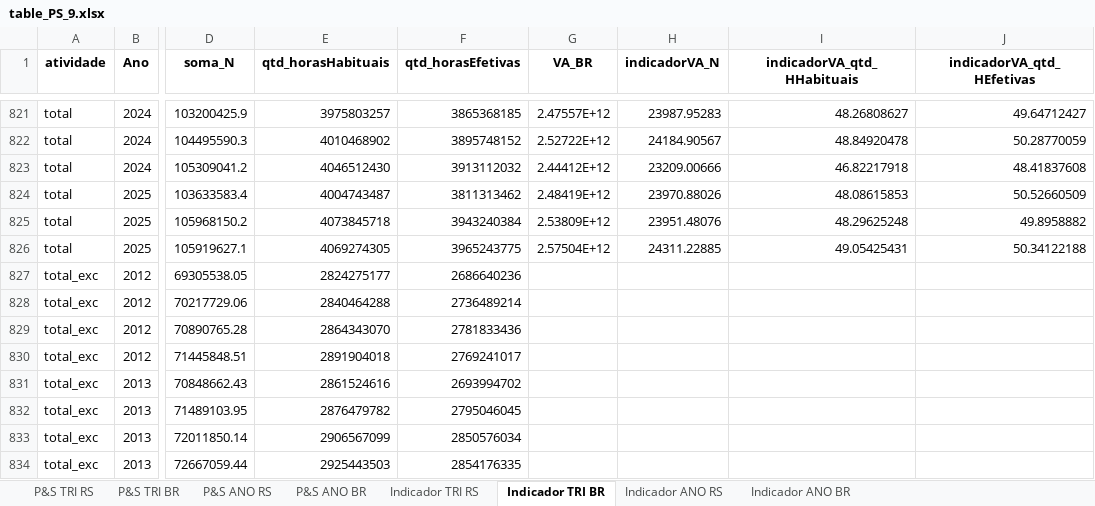
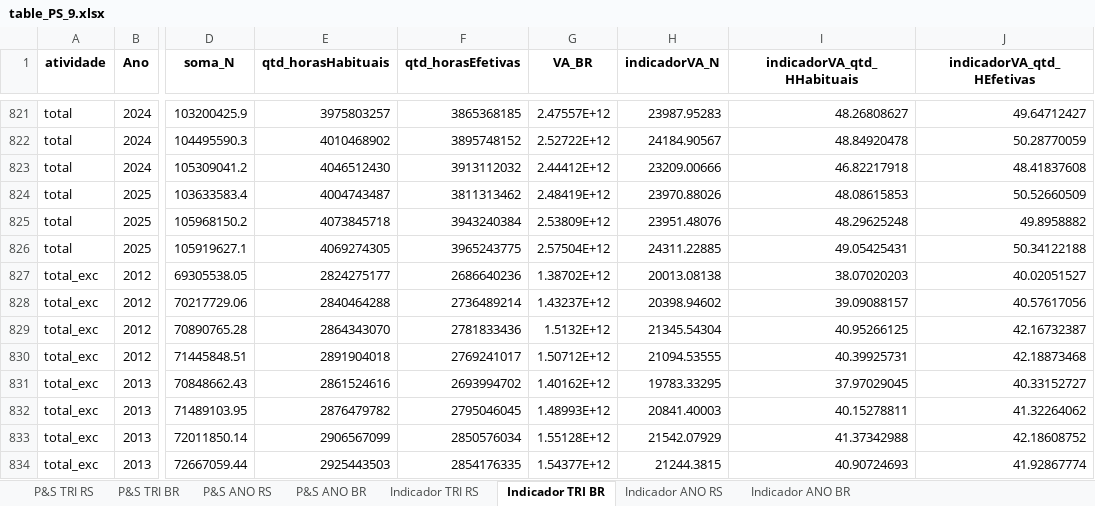
Before and after one commit to FernandaKelly/PNAD_projetos, an Excel workbook: Dados/table_PS_9.xlsx, sheet Indicador TRI BR, drawn as a sheet; only a part is shown, gaps mark what is left out; values as stored, in another font and other column widths than the file's, no borders; the diff covers the shown part only; the diff names each change by its address in the sheet, - before the commit and + after, or states it on an @@ line.

```diff
--- a/Dados/table_PS_9.xlsx (sheet Indicador TRI BR)
+++ b/Dados/table_PS_9.xlsx (sheet Indicador TRI BR)
-G827 (VA_BR): (empty)
+G827 (VA_BR): 1.38702E+12
-H827 (indicadorVA_N): (empty)
+H827 (indicadorVA_N): 20013.08138
-I827 (indicadorVA_qtd_HHabituais): (empty)
+I827 (indicadorVA_qtd_HHabituais): 38.07020203
-J827 (indicadorVA_qtd_HEfetivas): (empty)
+J827 (indicadorVA_qtd_HEfetivas): 40.02051527
-G828 (VA_BR): (empty)
+G828 (VA_BR): 1.43237E+12
-H828 (indicadorVA_N): (empty)
+H828 (indicadorVA_N): 20398.94602
-I828 (indicadorVA_qtd_HHabituais): (empty)
+I828 (indicadorVA_qtd_HHabituais): 39.09088157
-J828 (indicadorVA_qtd_HEfetivas): (empty)
+J828 (indicadorVA_qtd_HEfetivas): 40.57617056
-G829 (VA_BR): (empty)
+G829 (VA_BR): 1.5132E+12
-H829 (indicadorVA_N): (empty)
+H829 (indicadorVA_N): 21345.54304
-I829 (indicadorVA_qtd_HHabituais): (empty)
+I829 (indicadorVA_qtd_HHabituais): 40.95266125
-J829 (indicadorVA_qtd_HEfetivas): (empty)
+J829 (indicadorVA_qtd_HEfetivas): 42.16732387
-G830 (VA_BR): (empty)
+G830 (VA_BR): 1.50712E+12
-H830 (indicadorVA_N): (empty)
+H830 (indicadorVA_N): 21094.53555
-I830 (indicadorVA_qtd_HHabituais): (empty)
+I830 (indicadorVA_qtd_HHabituais): 40.39925731
-J830 (indicadorVA_qtd_HEfetivas): (empty)
+J830 (indicadorVA_qtd_HEfetivas): 42.18873468
-G831 (VA_BR): (empty)
+G831 (VA_BR): 1.40162E+12
-H831 (indicadorVA_N): (empty)
+H831 (indicadorVA_N): 19783.33295
-I831 (indicadorVA_qtd_HHabituais): (empty)
+I831 (indicadorVA_qtd_HHabituais): 37.97029045
-J831 (indicadorVA_qtd_HEfetivas): (empty)
+J831 (indicadorVA_qtd_HEfetivas): 40.33152727
-G832 (VA_BR): (empty)
+G832 (VA_BR): 1.48993E+12
-H832 (indicadorVA_N): (empty)
+H832 (indicadorVA_N): 20841.40003
-I832 (indicadorVA_qtd_HHabituais): (empty)
+I832 (indicadorVA_qtd_HHabituais): 40.15278811
-J832 (indicadorVA_qtd_HEfetivas): (empty)
+J832 (indicadorVA_qtd_HEfetivas): 41.32264062
-G833 (VA_BR): (empty)
+G833 (VA_BR): 1.55128E+12
-H833 (indicadorVA_N): (empty)
+H833 (indicadorVA_N): 21542.07929
-I833 (indicadorVA_qtd_HHabituais): (empty)
+I833 (indicadorVA_qtd_HHabituais): 41.37342988
-J833 (indicadorVA_qtd_HEfetivas): (empty)
+J833 (indicadorVA_qtd_HEfetivas): 42.18608752
-G834 (VA_BR): (empty)
+G834 (VA_BR): 1.54377E+12
-H834 (indicadorVA_N): (empty)
+H834 (indicadorVA_N): 21244.3815
-I834 (indicadorVA_qtd_HHabituais): (empty)
+I834 (indicadorVA_qtd_HHabituais): 40.90724693
-J834 (indicadorVA_qtd_HEfetivas): (empty)
+J834 (indicadorVA_qtd_HEfetivas): 41.92867774
```
Also changed, not shown: 188 edited cells elsewhere in this sheet, sheet Indicador TRI RS, sheet Indicador ANO BR, sheet Indicador ANO RS, Dados/table_PS_SAZ_5.xlsx, 6 other files.
